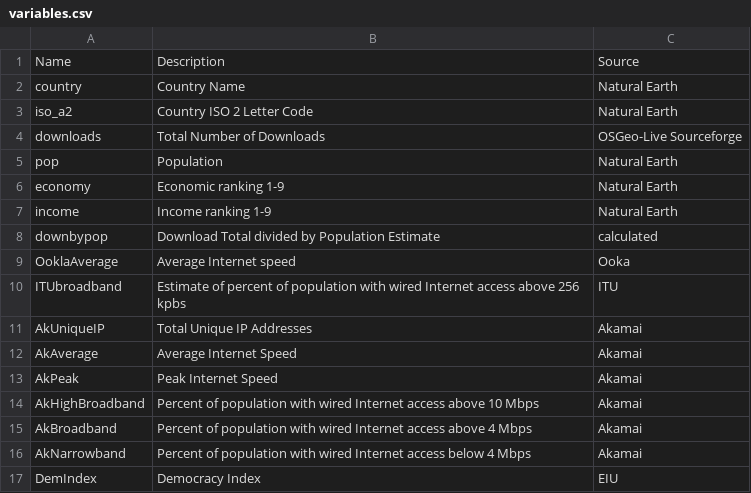
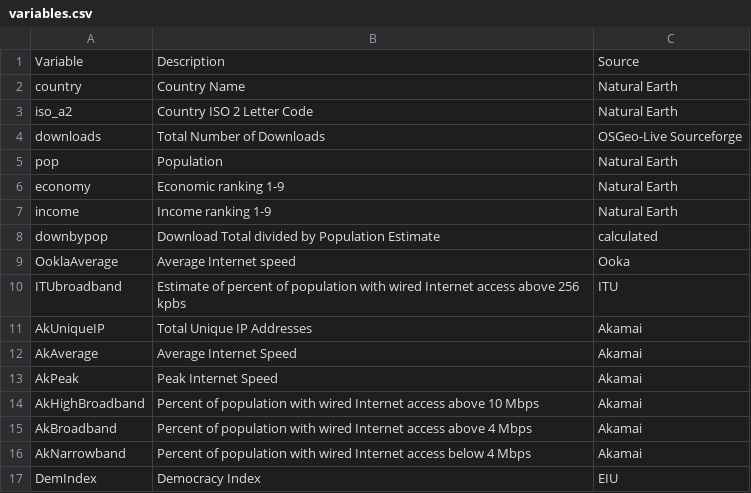
Before and after one commit to wildintellect/OSGeoLive-analysis, a CSV file: variables.csv, drawn as a sheet.

Commit message:
Explain participants

```diff
--- a/variables.csv
+++ b/variables.csv
@@ -1,2 +1,2 @@
-Name ,Description,Source
+Variable ,Description,Source
 country,Country Name,Natural Earth
```
